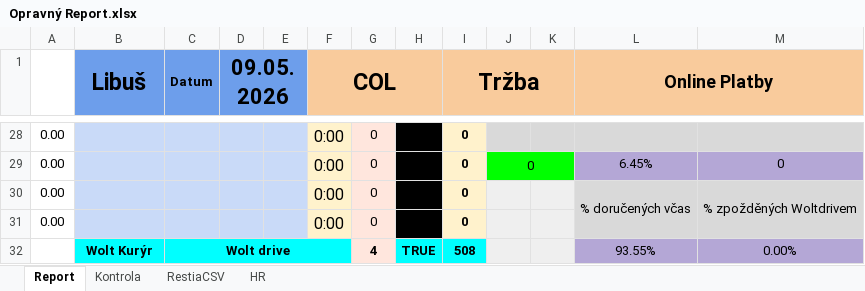
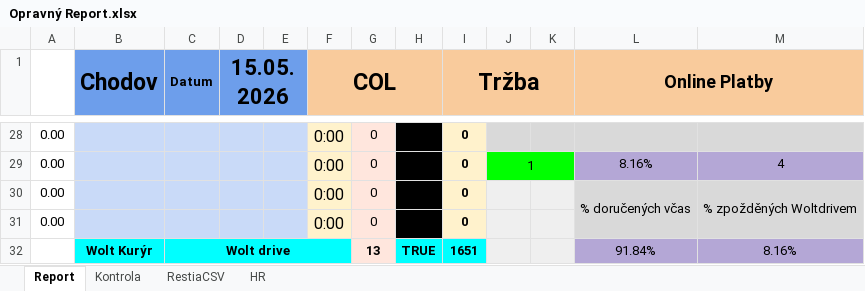
Before and after one commit to StandaSt/comeback-free, an Excel workbook: admin_testy/reporty_google_testy/google_data/Opravný Report.xlsx, sheet Report, drawn as a sheet; only a part is shown, gaps mark what is left out; values as stored, in another font and other column widths than the file's, no borders; charts and pictures and conditional formats not drawn; removed rows and columns are numbered as before the commit, all else as after; the diff covers the shown part only; the diff names each change by its address in the sheet, - before the commit and + after, or states it on an @@ line.

```diff
--- a/admin_testy/reporty_google_testy/google_data/Opravný Report.xlsx (sheet Report)
+++ b/admin_testy/reporty_google_testy/google_data/Opravný Report.xlsx (sheet Report)
-B1: Libuš
+B1: Chodov
-D1: 09.05.2026
+D1: 15.05.2026
-J29: 0
+J29: 1
-L29 (Online Platby): 6.45%
+L29 (Online Platby): 8.16%
-M29: 0
+M29: 4
-row 32:  | Wolt Kurýr | Wolt drive |  |  |  | 4 | TRUE | 508 |  |  | 93.55% | 0.00%
+row 32:  | Wolt Kurýr | Wolt drive |  |  |  | 13 | TRUE | 1651 |  |  | 91.84% | 8.16%
```
Also changed, not shown: 8 added rows, 8 removed rows, 14 edited cells and cell formats elsewhere in this sheet, sheet RestiaCSV, sheet HR, sheet Kontrola, admin_testy/reporty_google_testy/google_data/Pobočky/Bolevec/Data.Restia Bolevec 2026.xlsx, admin_testy/reporty_google_testy/google_data/Pobočky/Chodov/Databaze Chodov 2026.xlsx, 55 other files.
